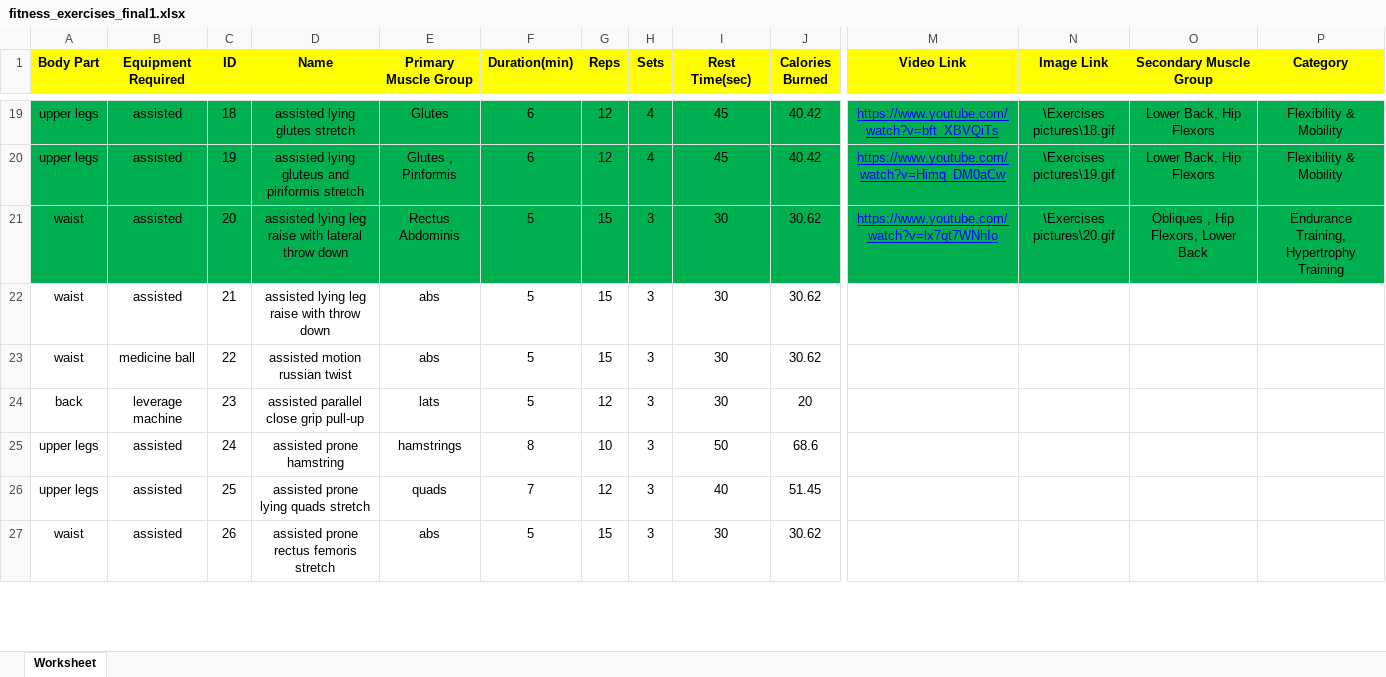
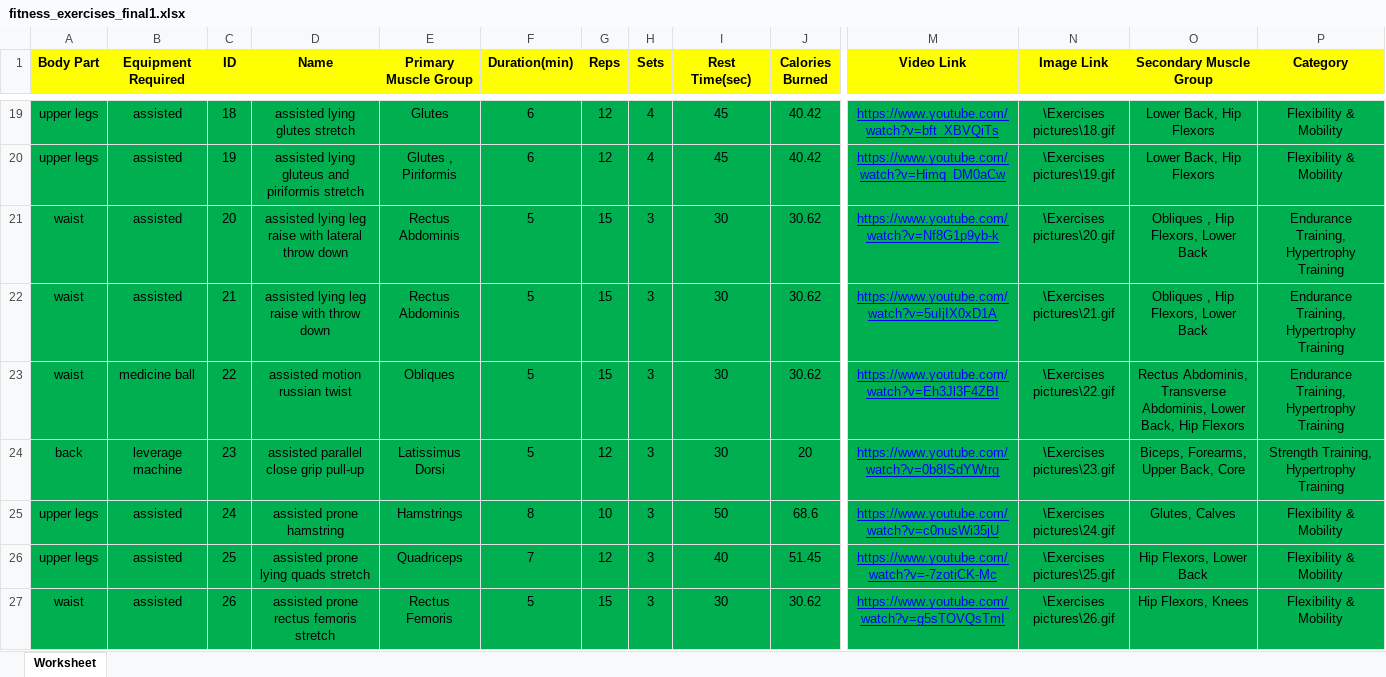
Before and after one commit to Aya-Mouff/Data-Workout-Planner, an Excel workbook: fitness_exercises_final1.xlsx, sheet Worksheet, drawn as a sheet; only a part is shown, gaps mark what is left out; values as stored, in another font and other column widths than the file's, no borders; the diff covers the shown part only; the diff names each change by its address in the sheet, - before the commit and + after, or states it on an @@ line.

```diff
--- a/fitness_exercises_final1.xlsx (sheet Worksheet)
+++ b/fitness_exercises_final1.xlsx (sheet Worksheet)
-M21 (Video Link): https://www.youtube.com/watch?v=lx7qt7WNhIo
+M21 (Video Link): https://www.youtube.com/watch?v=Nf8G1p9yb-k
-A22:P27 fill: none
+A22:P27 fill: #00B050
-E22 (Primary Muscle Group): abs
+E22 (Primary Muscle Group): Rectus Abdominis
-M22 (Video Link): (empty)
+M22 (Video Link): https://www.youtube.com/watch?v=5uIjIX0xD1A
-N22 (Image Link): (empty)
+N22 (Image Link): \Exercises pictures\21.gif
-O22 (Secondary Muscle Group): (empty)
+O22 (Secondary Muscle Group): Obliques , Hip Flexors, Lower Back
-P22:P23 (Category): (empty)
+P22:P23 (Category): Endurance Training, Hypertrophy Training
-E23 (Primary Muscle Group): abs
+E23 (Primary Muscle Group): Obliques
-M23 (Video Link): (empty)
+M23 (Video Link): https://www.youtube.com/watch?v=Eh3Jl3F4ZBI
-N23 (Image Link): (empty)
+N23 (Image Link): \Exercises pictures\22.gif
-O23 (Secondary Muscle Group): (empty)
+O23 (Secondary Muscle Group): Rectus Abdominis, Transverse Abdominis, Lower Back, Hip Flexors
-E24 (Primary Muscle Group): lats
+E24 (Primary Muscle Group): Latissimus Dorsi
-M24 (Video Link): (empty)
+M24 (Video Link): https://www.youtube.com/watch?v=0b8ISdYWtrg
-N24 (Image Link): (empty)
+N24 (Image Link): \Exercises pictures\23.gif
-O24 (Secondary Muscle Group): (empty)
+O24 (Secondary Muscle Group): Biceps, Forearms, Upper Back, Core
-P24 (Category): (empty)
+P24 (Category): Strength Training, Hypertrophy Training
-E25 (Primary Muscle Group): hamstrings
+E25 (Primary Muscle Group): Hamstrings
-M25 (Video Link): (empty)
+M25 (Video Link): https://www.youtube.com/watch?v=c0nusWi35jU
-N25 (Image Link): (empty)
+N25 (Image Link): \Exercises pictures\24.gif
-O25 (Secondary Muscle Group): (empty)
+O25 (Secondary Muscle Group): Glutes, Calves
-P25:P27 (Category): (empty)
+P25:P27 (Category): Flexibility & Mobility
-E26 (Primary Muscle Group): quads
+E26 (Primary Muscle Group): Quadriceps
-M26 (Video Link): (empty)
+M26 (Video Link): https://www.youtube.com/watch?v=-7zotiCK-Mc
-N26 (Image Link): (empty)
+N26 (Image Link): \Exercises pictures\25.gif
-O26 (Secondary Muscle Group): (empty)
+O26 (Secondary Muscle Group): Hip Flexors, Lower Back
-E27 (Primary Muscle Group): abs
+E27 (Primary Muscle Group): Rectus Femoris
-M27 (Video Link): (empty)
+M27 (Video Link): https://www.youtube.com/watch?v=g5sTOVQsTmI
-N27 (Image Link): (empty)
+N27 (Image Link): \Exercises pictures\26.gif
-O27 (Secondary Muscle Group): (empty)
+O27 (Secondary Muscle Group): Hip Flexors, Knees
```
Also changed, not shown: 104 edited cells and cell formats elsewhere in this sheet, 24 other files.
